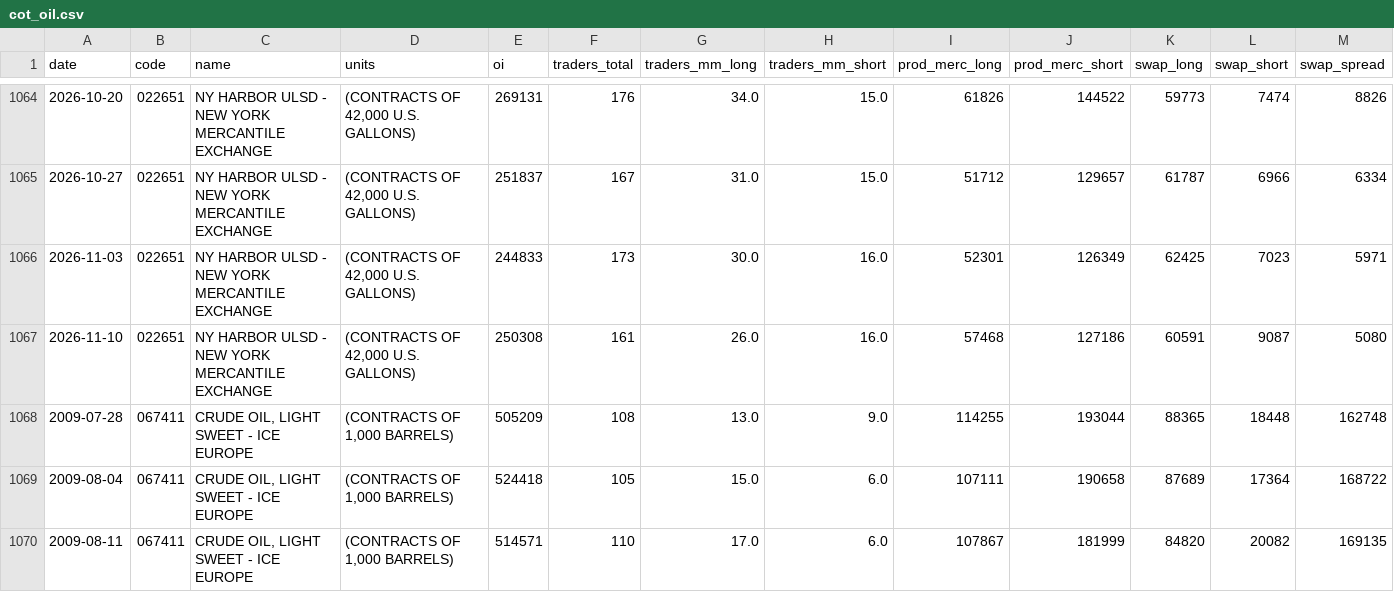
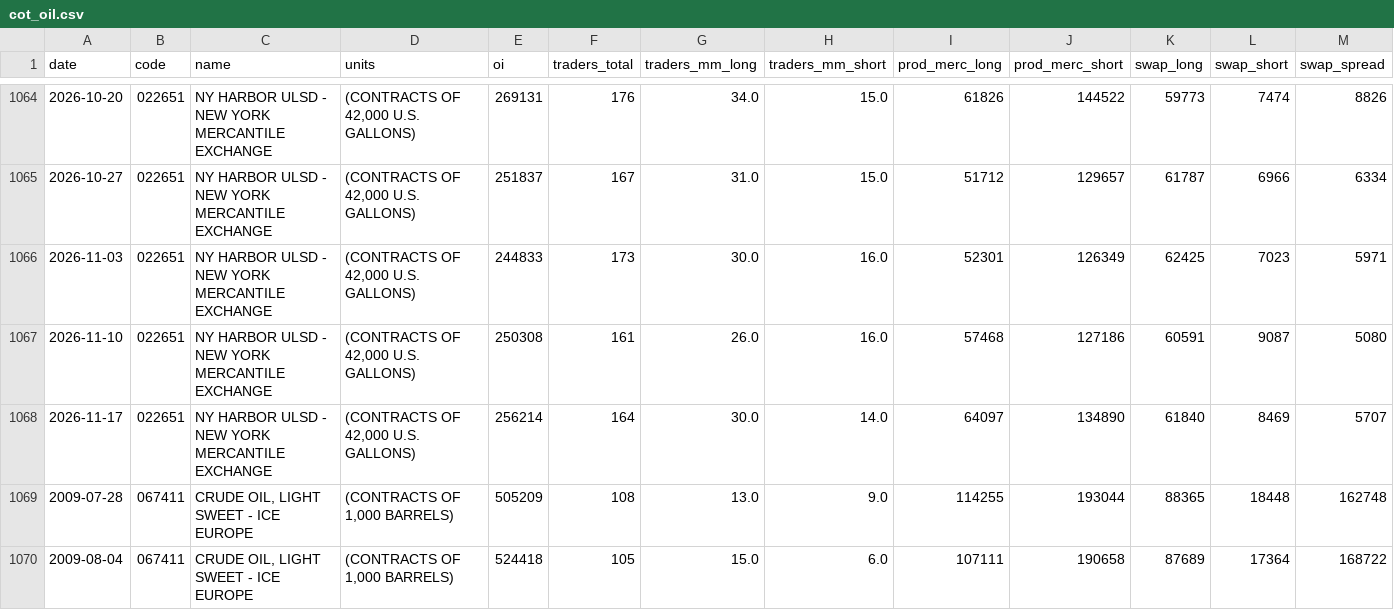
Before and after one commit to keithkgx/COT-OIL, a CSV file: data/cot_oil.csv, drawn as a sheet; only a part is shown, gaps mark what is left out; the shorter side is filled out with more unchanged rows; rows hold the shown columns only; the diff covers the shown part only; the diff names each change by its address in the sheet, - before the commit and + after, or states it on an @@ line.

Commit message:
Update COT data 2026-11-21

```diff
--- a/data/cot_oil.csv
+++ b/data/cot_oil.csv
+row 1068: 2026-11-17 | 022651 | NY HARBOR ULSD - NEW YORK MERCANTILE EXCHANGE | (CONTRACTS OF 42,000 U.S. GALLONS) | 256214 | 164 | 30.0 | 14.0 | 64097 | 134890 | 61840 | 8469 | 5707
```
Also changed, not shown: 4 added rows elsewhere in this file.
